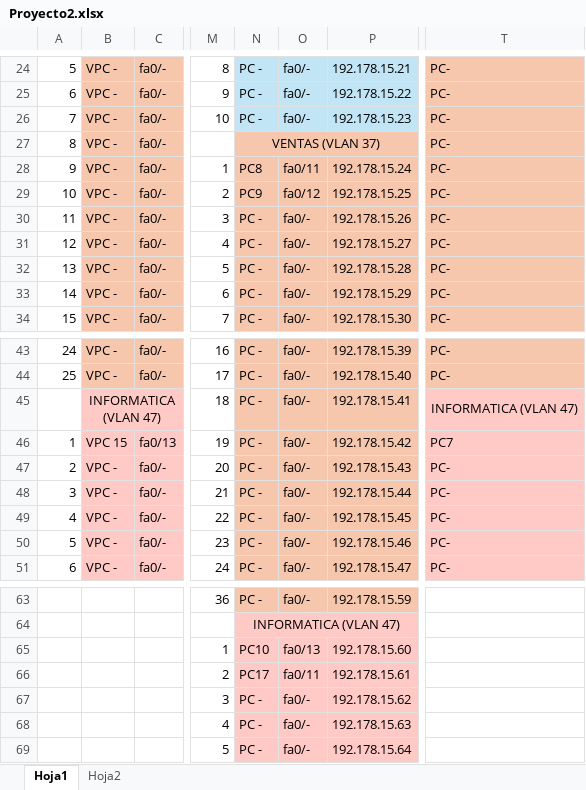
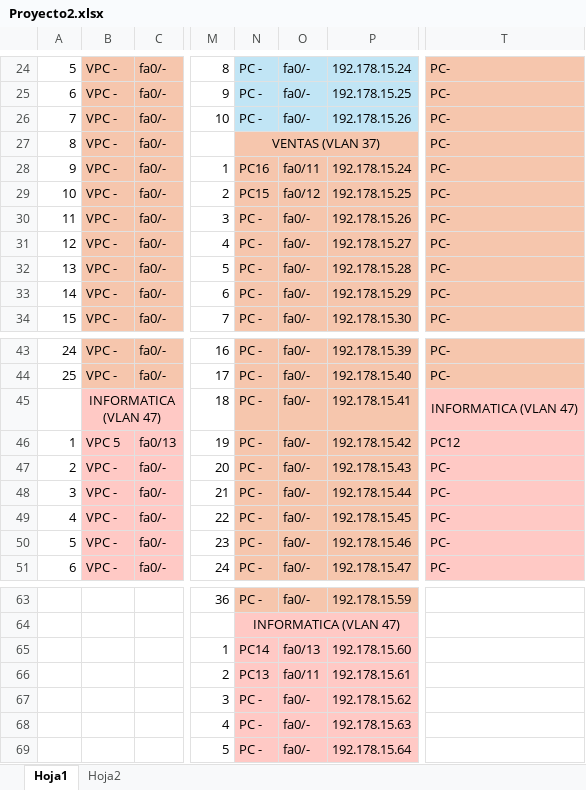
Before and after one commit to bryan967132/redes1_201908355, an Excel workbook: Proyecto2/Proyecto2.xlsx, sheet Hoja1, drawn as a sheet; only a part is shown, gaps mark what is left out; values as stored, in another font and other column widths than the file's, no borders; the diff covers the shown part only; the diff names each change by its address in the sheet, - before the commit and + after, or states it on an @@ line.

```diff
--- a/Proyecto2/Proyecto2.xlsx (sheet Hoja1)
+++ b/Proyecto2/Proyecto2.xlsx (sheet Hoja1)
-P24: 192.178.15.21
+P24: 192.178.15.24
-P25: 192.178.15.22
+P25: 192.178.15.25
-P26: 192.178.15.23
+P26: 192.178.15.26
-N28: PC8
+N28: PC16
-N29: PC9
+N29: PC15
-B46: VPC 15
+B46: VPC 5
-T46: PC7
+T46: PC12
-N65: PC10
+N65: PC14
-N66: PC17
+N66: PC13
```
Also changed, not shown: 32 edited cells elsewhere in this sheet, 13 other files.
